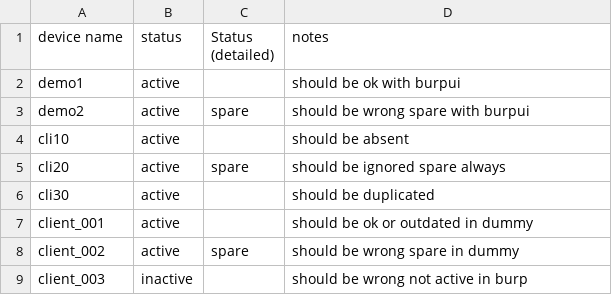
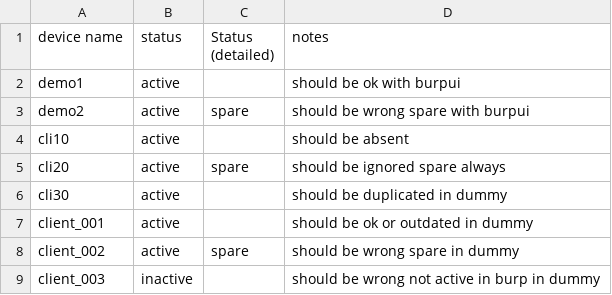
Before and after one commit to pablodav/burp_server_reports, a CSV file: burp_reports/data/test_inventory.csv, drawn as a sheet.

Commit message:
update tests for inventory

```diff
--- a/burp_reports/data/test_inventory.csv
+++ b/burp_reports/data/test_inventory.csv
@@ -5,5 +5,5 @@ cli10; active;; should be absent
 cli20; active; spare; should be ignored spare always
-cli30; active; ; should be duplicated
+cli30; active; ; should be duplicated in dummy
 client_001; active;; should be ok or outdated in dummy
 client_002; active; spare; should be wrong spare in dummy
-client_003; inactive;; should be wrong not active in burp
+client_003; inactive;; should be wrong not active in burp in dummy
```
Also changed, not shown: 1 other file.
